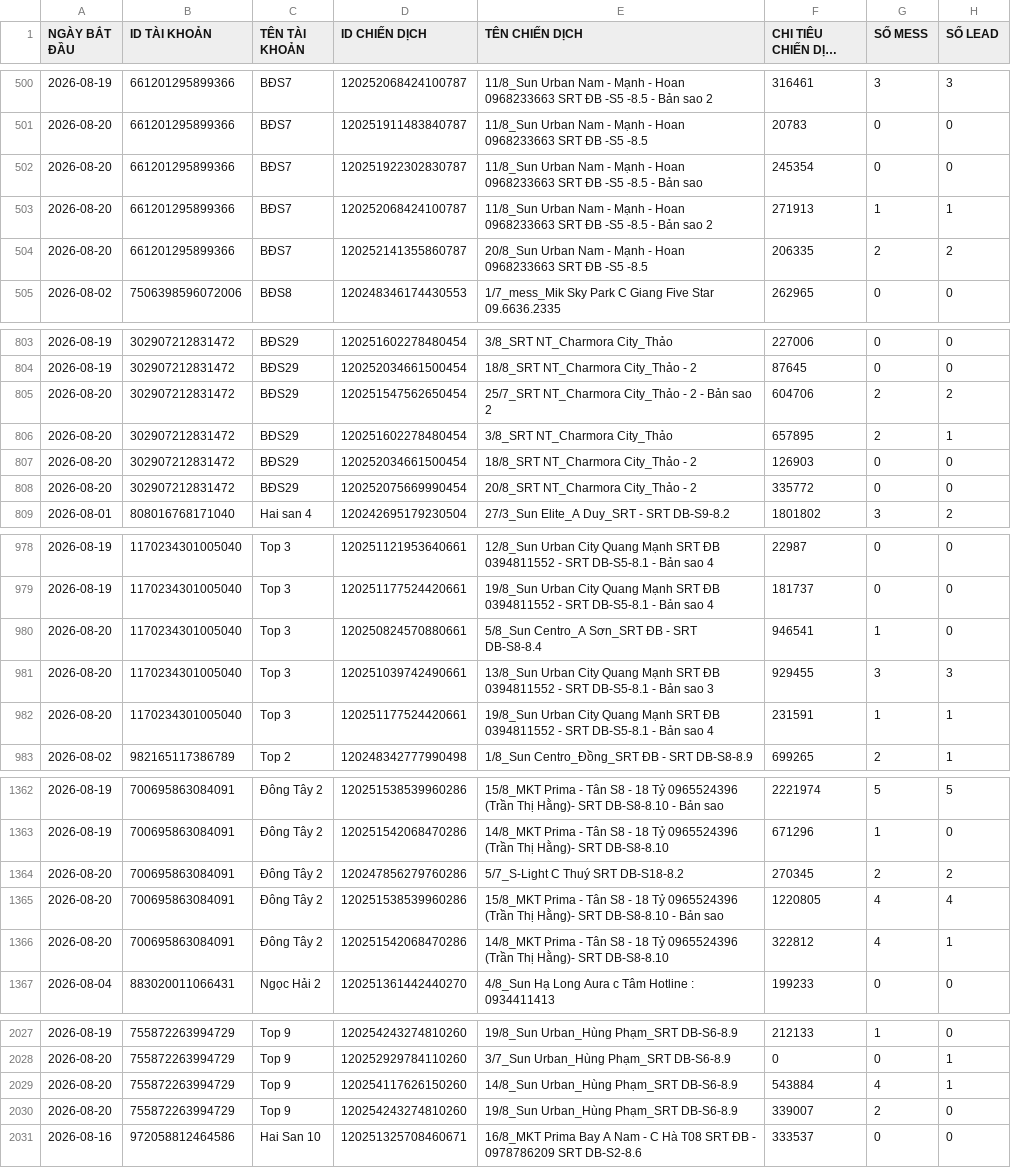
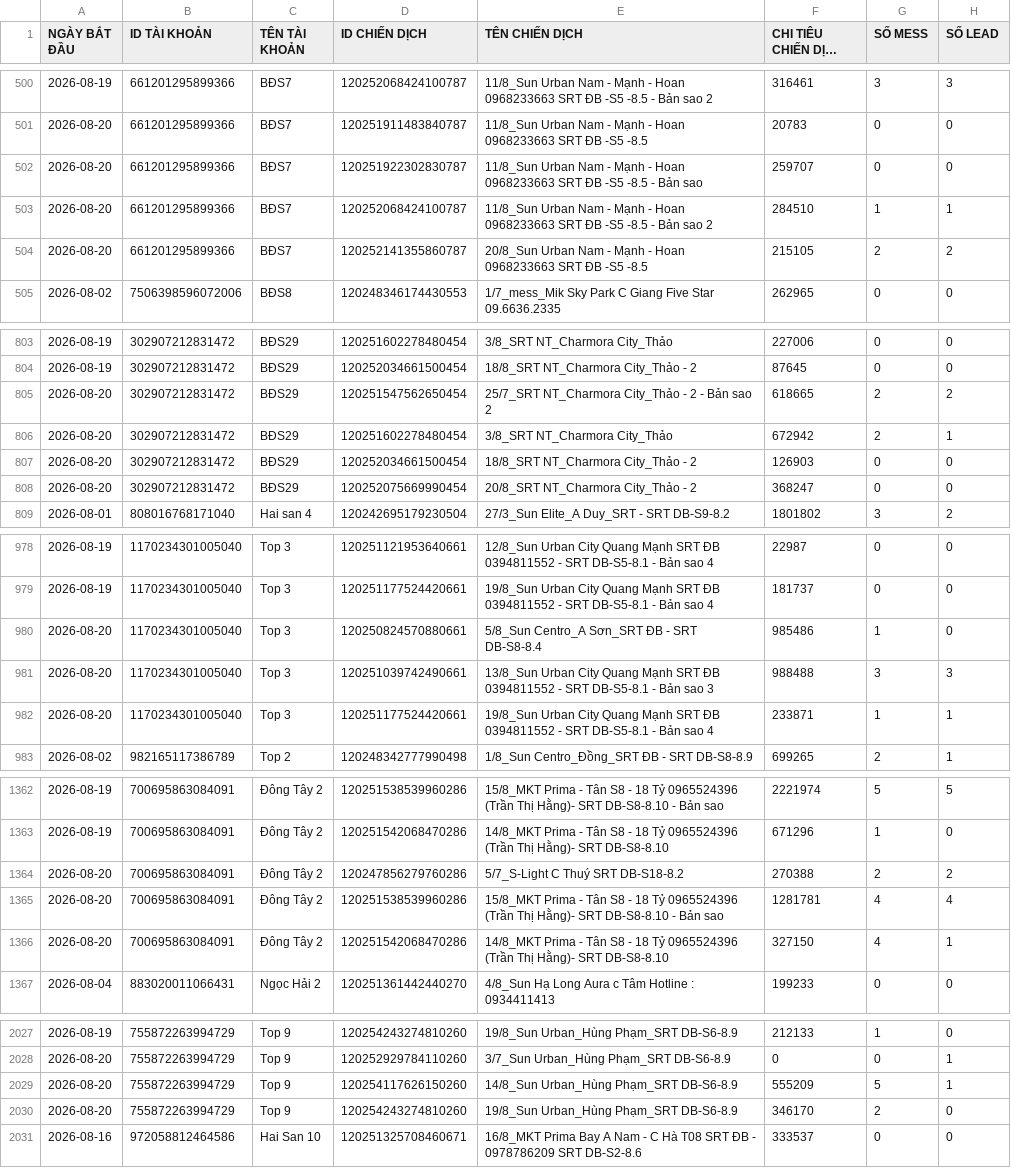
Before and after one commit to QuyetDao02/Check-data-to-day, a CSV file: data/latest.csv, drawn as a sheet; only a part is shown, gaps mark what is left out; long unchanged cells end in …; the diff covers the shown part only; the diff names each change by its address in the sheet, - before the commit and + after, or states it on an @@ line.

```diff
--- a/data/latest.csv
+++ b/data/latest.csv
-F502 (CHI TIÊU CHIẾN DỊCH (VND)): 245354
+F502 (CHI TIÊU CHIẾN DỊCH (VND)): 259707
-F503 (CHI TIÊU CHIẾN DỊCH (VND)): 271913
+F503 (CHI TIÊU CHIẾN DỊCH (VND)): 284510
-F504 (CHI TIÊU CHIẾN DỊCH (VND)): 206335
+F504 (CHI TIÊU CHIẾN DỊCH (VND)): 215105
-F805 (CHI TIÊU CHIẾN DỊCH (VND)): 604706
+F805 (CHI TIÊU CHIẾN DỊCH (VND)): 618665
-F806 (CHI TIÊU CHIẾN DỊCH (VND)): 657895
+F806 (CHI TIÊU CHIẾN DỊCH (VND)): 672942
-F808 (CHI TIÊU CHIẾN DỊCH (VND)): 335772
+F808 (CHI TIÊU CHIẾN DỊCH (VND)): 368247
-F980 (CHI TIÊU CHIẾN DỊCH (VND)): 946541
+F980 (CHI TIÊU CHIẾN DỊCH (VND)): 985486
-F981 (CHI TIÊU CHIẾN DỊCH (VND)): 929455
+F981 (CHI TIÊU CHIẾN DỊCH (VND)): 988488
-F982 (CHI TIÊU CHIẾN DỊCH (VND)): 231591
+F982 (CHI TIÊU CHIẾN DỊCH (VND)): 233871
-F1364 (CHI TIÊU CHIẾN DỊCH (VND)): 270345
+F1364 (CHI TIÊU CHIẾN DỊCH (VND)): 270388
-F1365 (CHI TIÊU CHIẾN DỊCH (VND)): 1220805
+F1365 (CHI TIÊU CHIẾN DỊCH (VND)): 1281781
-F1366 (CHI TIÊU CHIẾN DỊCH (VND)): 322812
+F1366 (CHI TIÊU CHIẾN DỊCH (VND)): 327150
-F2029 (CHI TIÊU CHIẾN DỊCH (VND)): 543884
+F2029 (CHI TIÊU CHIẾN DỊCH (VND)): 555209
-G2029 (SỐ MESS): 4
+G2029 (SỐ MESS): 5
-F2030 (CHI TIÊU CHIẾN DỊCH (VND)): 339007
+F2030 (CHI TIÊU CHIẾN DỊCH (VND)): 346170
```
Also changed, not shown: 69 edited cells elsewhere in this file.
